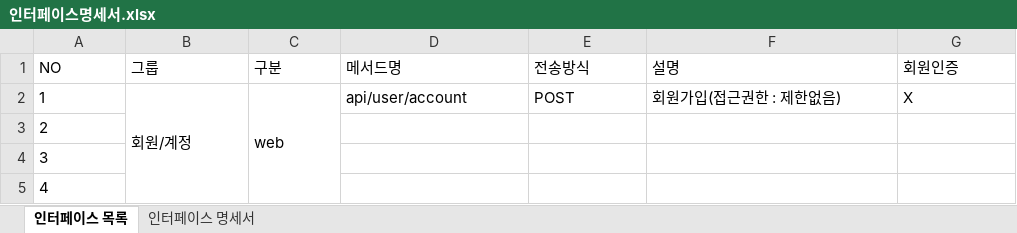
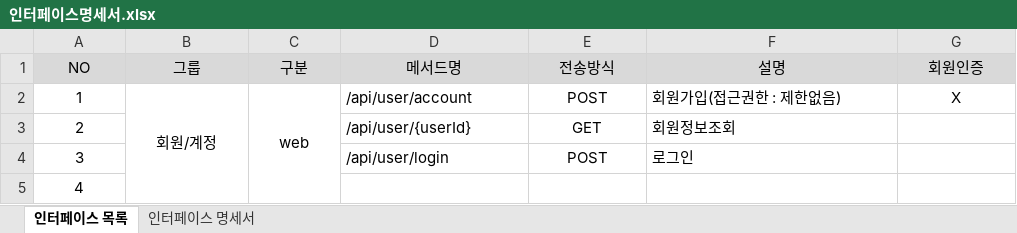
Before and after one commit to Sseryou/Springboot_study, an Excel workbook: board/memo/인터페이스명세서.xlsx, sheet 인터페이스 목록, drawn as a sheet; values as stored, in another font and other column widths than the file's, no borders; the diff names each change by its address in the sheet, - before the commit and + after, or states it on an @@ line.

```diff
--- a/board/memo/인터페이스명세서.xlsx (sheet 인터페이스 목록)
+++ b/board/memo/인터페이스명세서.xlsx (sheet 인터페이스 목록)
@@ A1:G1 alignment: left → center, fill: none → #D9D9D9 @@
-A2:C2 alignment: left
+A2:C2 alignment: center
-D2 (메서드명): api/user/account
+D2 (메서드명): /api/user/account
-E2 alignment: left
+E2 alignment: center
-G2 alignment: left
+G2 alignment: center
-A3:A5 alignment: left
+A3:A5 alignment: center
-D3 (메서드명): (empty)
+D3 (메서드명): /api/user/{userId}
-E3 (전송방식): (empty)
+E3 (전송방식): GET
-F3 (설명): (empty)
+F3 (설명): 회원정보조회
-D4 (메서드명): (empty)
+D4 (메서드명): /api/user/login
-E4 (전송방식): (empty)
+E4 (전송방식): POST
-F4 (설명): (empty)
+F4 (설명): 로그인
```
Also changed, not shown: sheet 인터페이스 명세서, 18 other files.
